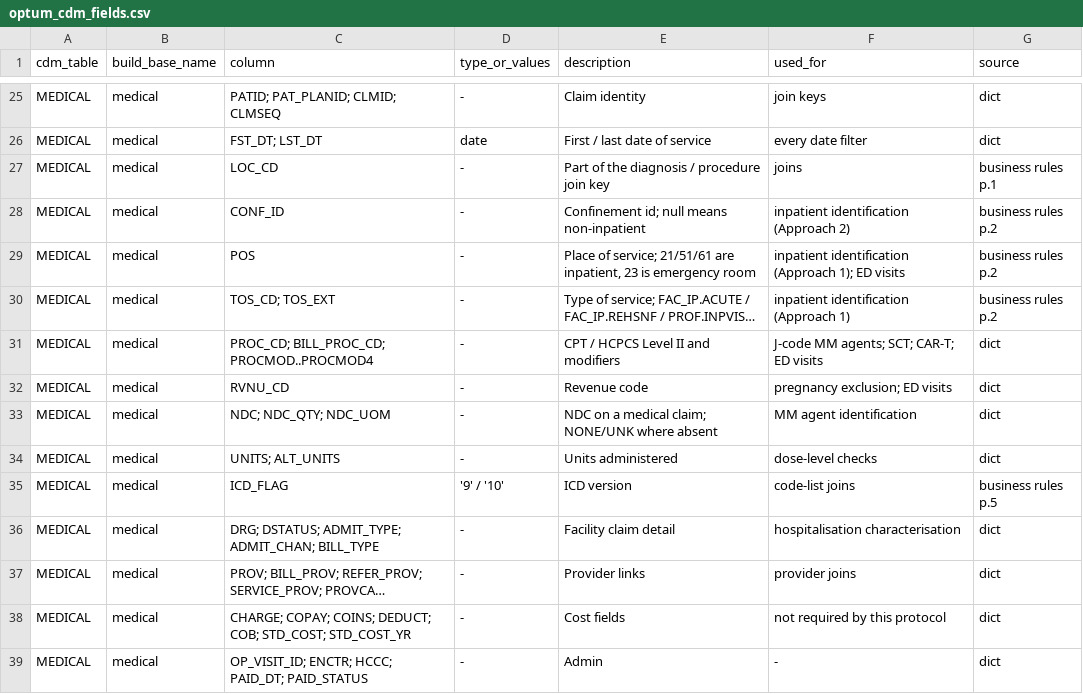
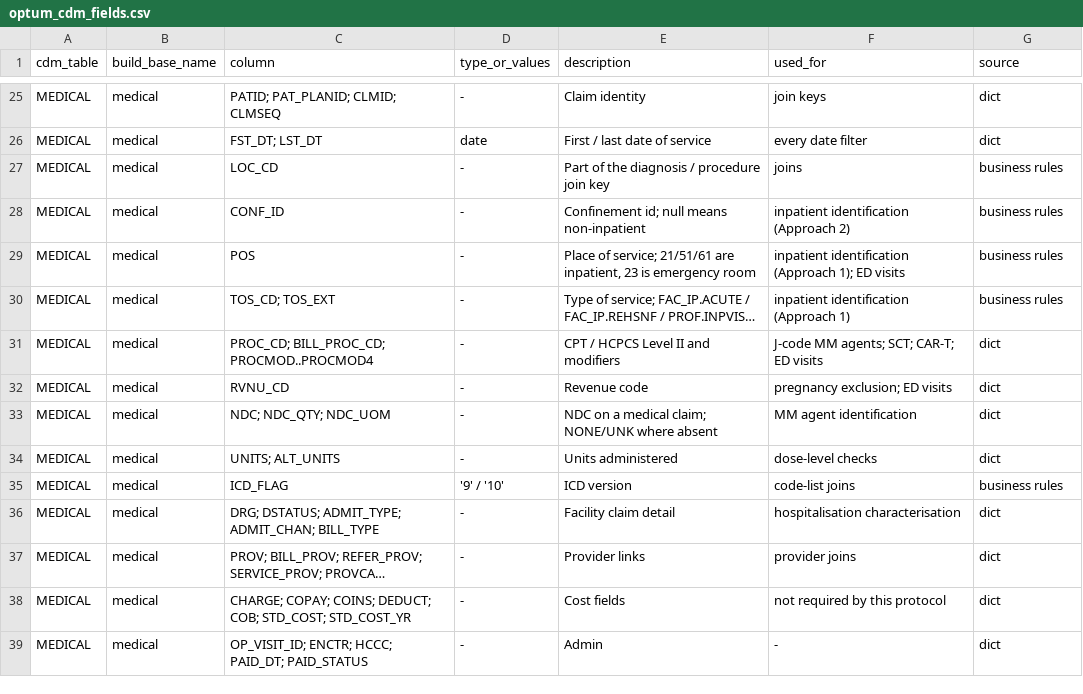
Before and after one commit to salzburry/julialot, a CSV file: Sep 10/ndmm_study_updated/optum_cdm_fields.csv, drawn as a sheet; only a part is shown, gaps mark what is left out; long unchanged cells end in …; the diff covers the shown part only; the diff names each change by its address in the sheet, - before the commit and + after, or states it on an @@ line.

```diff
--- a/Sep 10/ndmm_study_updated/optum_cdm_fields.csv
+++ b/Sep 10/ndmm_study_updated/optum_cdm_fields.csv
-G27 (source): business rules p.1
+G27 (source): business rules
-G28:G30 (source): business rules p.2
+G28:G30 (source): business rules
-G35 (source): business rules p.5
+G35 (source): business rules
```
Also changed, not shown: 13 edited cells elsewhere in this file, 47 other files.
